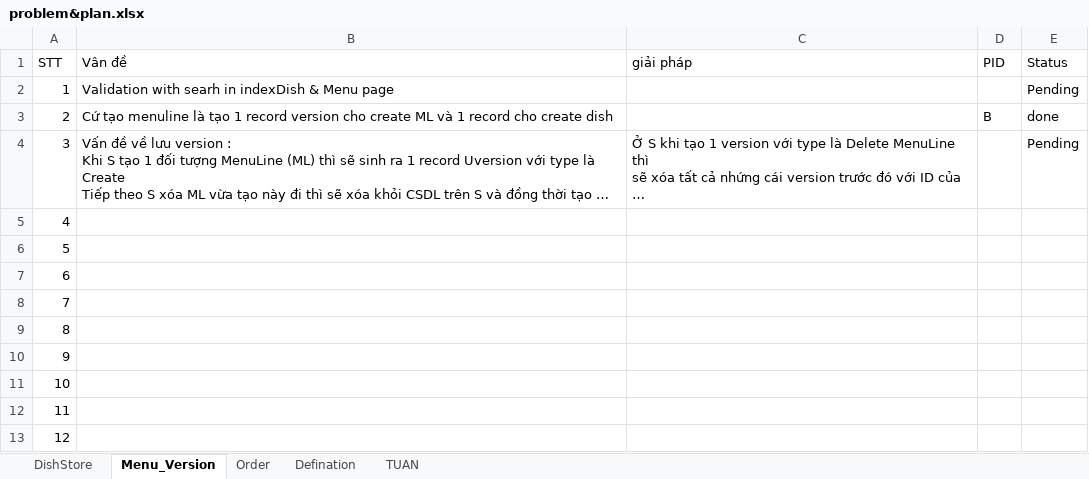
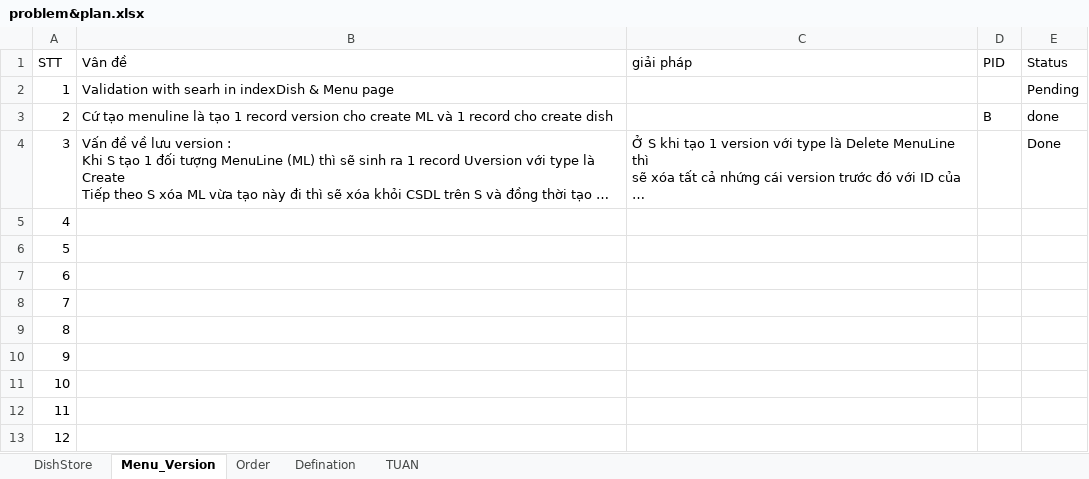
Before and after one commit to vuhunghb/do-an-tot-nghiep, an Excel workbook: plan/problem&plan.xlsx, sheet Menu_Version, drawn as a sheet; long unchanged cells end in …; values as stored, in another font and other column widths than the file's, no borders; conditional formats not drawn; the diff names each change by its address in the sheet, - before the commit and + after, or states it on an @@ line.

```diff
--- a/plan/problem&plan.xlsx (sheet Menu_Version)
+++ b/plan/problem&plan.xlsx (sheet Menu_Version)
-E4 (Status): Pending
+E4 (Status): Done
```
Also changed, not shown: sheet DishStore, 2 other files.
